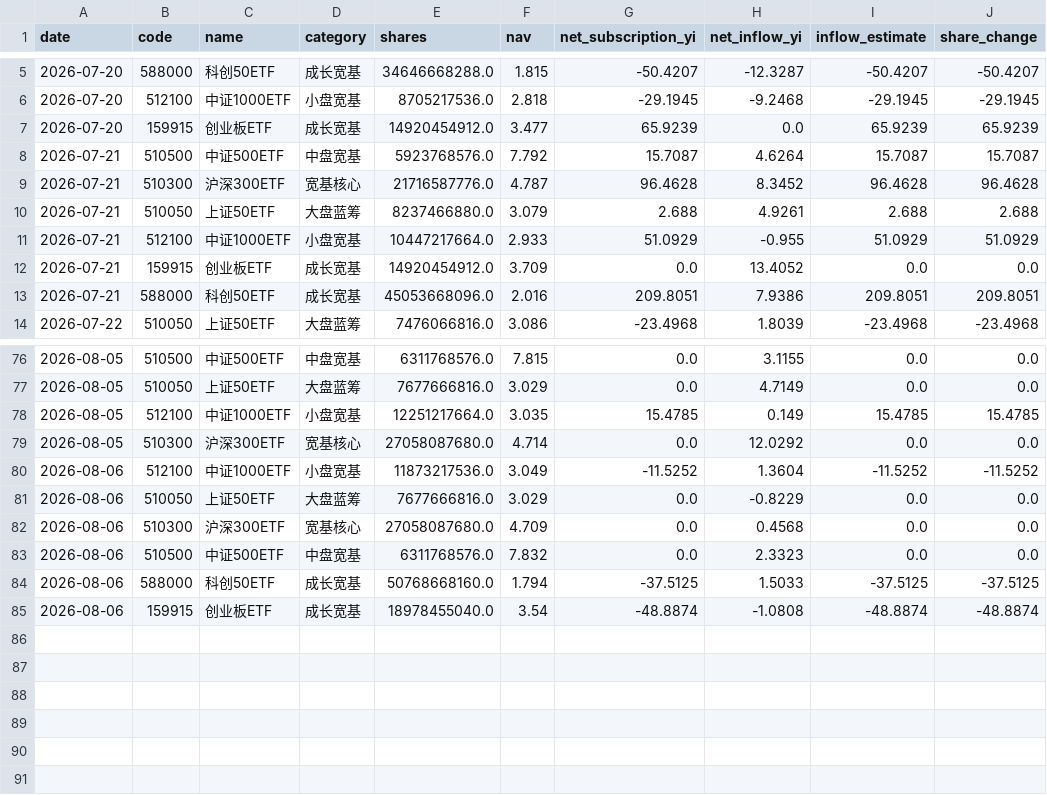
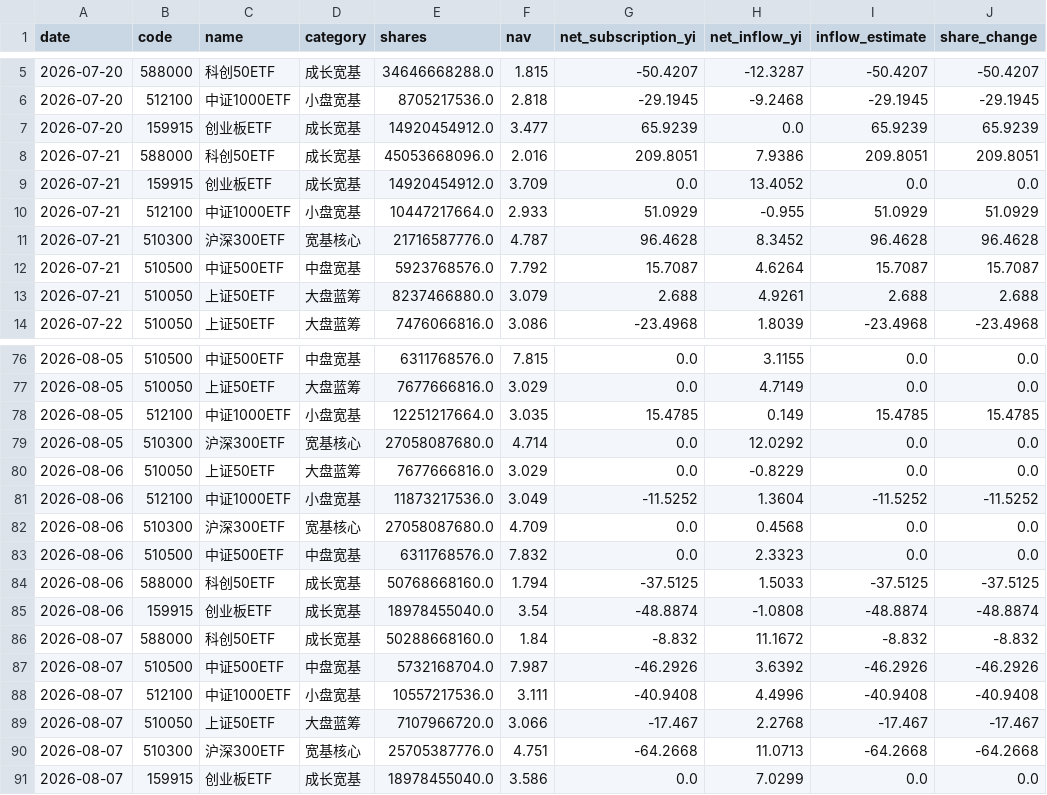
Before and after one commit to moregun/gov-invest-monitor, a CSV file: data/etf_daily_data.csv, drawn as a sheet; only a part is shown, gaps mark what is left out; the diff covers the shown part only.

```diff
--- a/data/etf_daily_data.csv
+++ b/data/etf_daily_data.csv
@@ -7,8 +7,8 @@
 2026-07-20,159915,创业板ETF,成长宽基,14920454912.0,3.477,65.9239,0.0,65.9239,65.9239
+2026-07-21,588000,科创50ETF,成长宽基,45053668096.0,2.016,209.8051,7.9386,209.8051,209.8051
+2026-07-21,159915,创业板ETF,成长宽基,14920454912.0,3.709,0.0,13.4052,0.0,0.0
+2026-07-21,512100,中证1000ETF,小盘宽基,10447217664.0,2.933,51.0929,-0.955,51.0929,51.0929
+2026-07-21,510300,沪深300ETF,宽基核心,21716587776.0,4.787,96.4628,8.3452,96.4628,96.4628
 2026-07-21,510500,中证500ETF,中盘宽基,5923768576.0,7.792,15.7087,4.6264,15.7087,15.7087
-2026-07-21,510300,沪深300ETF,宽基核心,21716587776.0,4.787,96.4628,8.3452,96.4628,96.4628
 2026-07-21,510050,上证50ETF,大盘蓝筹,8237466880.0,3.079,2.688,4.9261,2.688,2.688
-2026-07-21,512100,中证1000ETF,小盘宽基,10447217664.0,2.933,51.0929,-0.955,51.0929,51.0929
-2026-07-21,159915,创业板ETF,成长宽基,14920454912.0,3.709,0.0,13.4052,0.0,0.0
-2026-07-21,588000,科创50ETF,成长宽基,45053668096.0,2.016,209.8051,7.9386,209.8051,209.8051
 2026-07-22,510050,上证50ETF,大盘蓝筹,7476066816.0,3.086,-23.4968,1.8039,-23.4968,-23.4968
@@ -79,4 +79,4 @@
 2026-08-05,510300,沪深300ETF,宽基核心,27058087680.0,4.714,0.0,12.0292,0.0,0.0
+2026-08-06,510050,上证50ETF,大盘蓝筹,7677666816.0,3.029,0.0,-0.8229,0.0,0.0
 2026-08-06,512100,中证1000ETF,小盘宽基,11873217536.0,3.049,-11.5252,1.3604,-11.5252,-11.5252
-2026-08-06,510050,上证50ETF,大盘蓝筹,7677666816.0,3.029,0.0,-0.8229,0.0,0.0
 2026-08-06,510300,沪深300ETF,宽基核心,27058087680.0,4.709,0.0,0.4568,0.0,0.0
@@ -85 +85,7 @@
 2026-08-06,159915,创业板ETF,成长宽基,18978455040.0,3.54,-48.8874,-1.0808,-48.8874,-48.8874
+2026-08-07,588000,科创50ETF,成长宽基,50288668160.0,1.84,-8.832,11.1672,-8.832,-8.832
+2026-08-07,510500,中证500ETF,中盘宽基,5732168704.0,7.987,-46.2926,3.6392,-46.2926,-46.2926
+2026-08-07,512100,中证1000ETF,小盘宽基,10557217536.0,3.111,-40.9408,4.4996,-40.9408,-40.9408
+2026-08-07,510050,上证50ETF,大盘蓝筹,7107966720.0,3.066,-17.467,2.2768,-17.467,-17.467
+2026-08-07,510300,沪深300ETF,宽基核心,25705387776.0,4.751,-64.2668,11.0713,-64.2668,-64.2668
+2026-08-07,159915,创业板ETF,成长宽基,18978455040.0,3.586,0.0,7.0299,0.0,0.0
```
Also changed, not shown: 20 moved rows elsewhere in this file, 2 other files.
